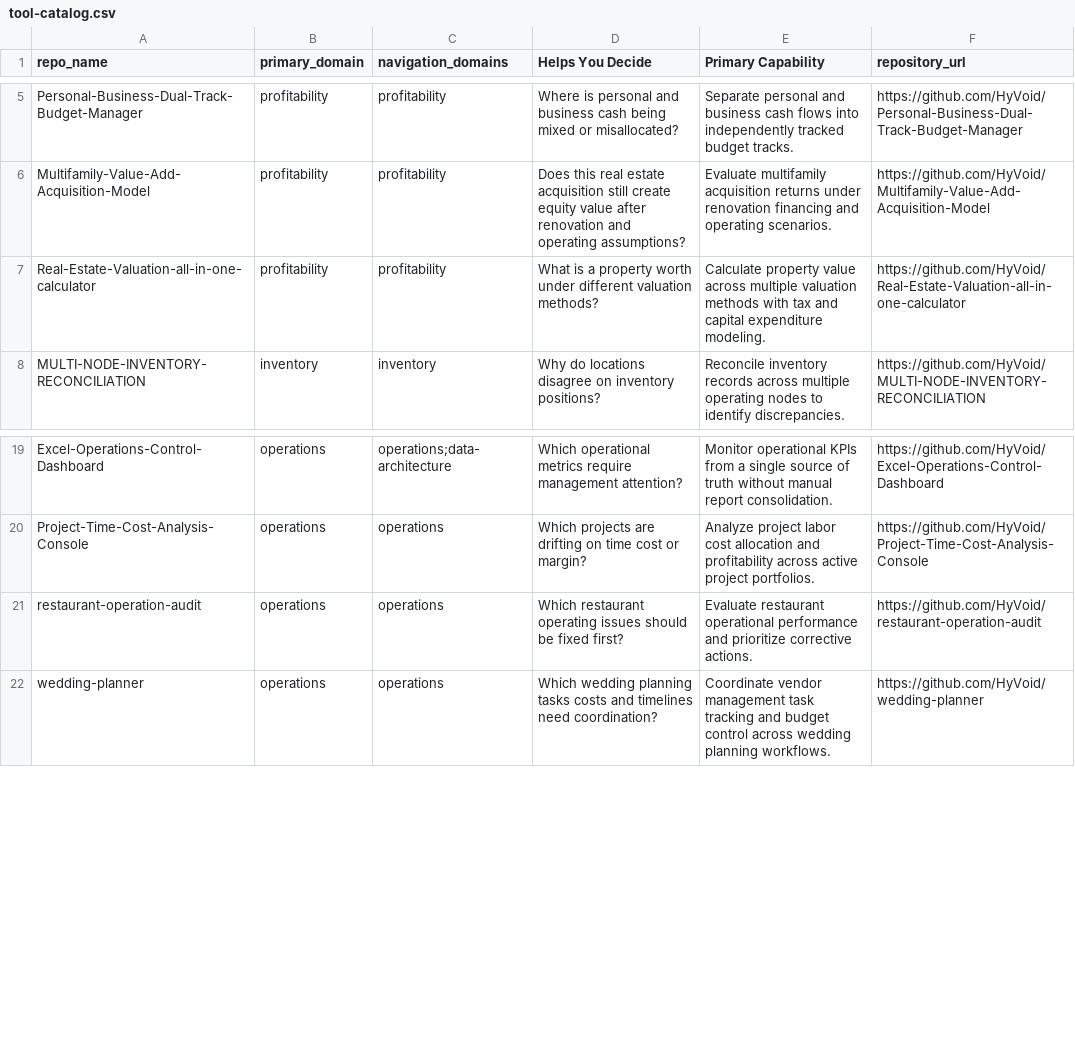
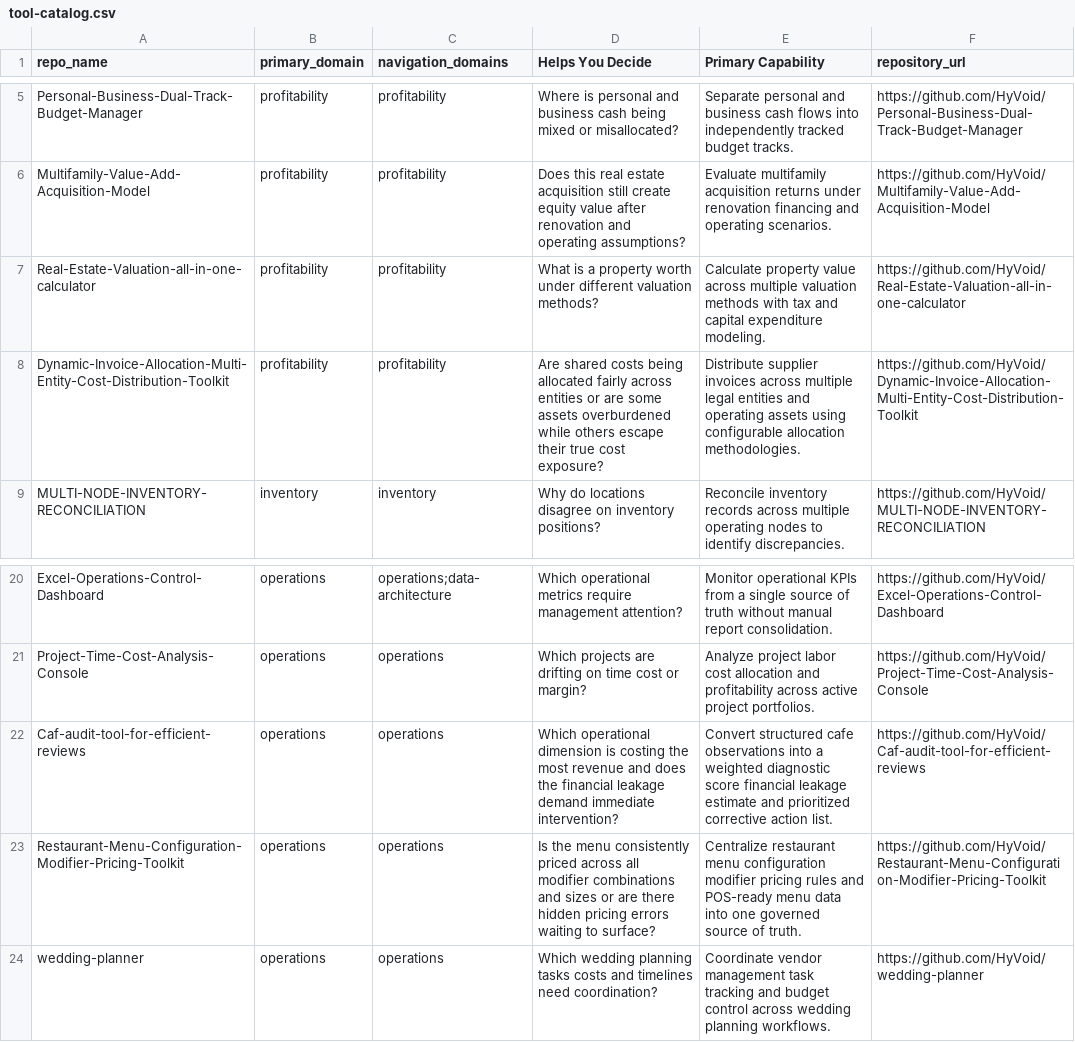
Before and after one commit to HyVoid/business-decision-toolbox, a CSV file: catalog/tool-catalog.csv, drawn as a sheet; only a part is shown, gaps mark what is left out.

Commit message:
Add files via upload

```diff
--- a/catalog/tool-catalog.csv
+++ b/catalog/tool-catalog.csv
@@ -7,2 +7,3 @@ Multifamily-Value-Add-Acquisition-Model,profitability,profitability,Does this re
 Real-Estate-Valuation-all-in-one-calculator,profitability,profitability,What is a property worth under different valuation methods?,Calculate property value across multiple valuation methods with tax and capital expenditure modeling.,https://github.com/HyVoid/Real-Estate-Valuation-all-in-one-calculator
+Dynamic-Invoice-Allocation-Multi-Entity-Cost-Distribution-Toolkit,profitability,profitability,Are shared costs being allocated fairly across entities or are some assets overburdened while others escape their true cost exposure?,Distribute supplier invoices across multiple legal entities and operating assets using configurable allocation methodologies.,https://github.com/HyVoid/Dynamic-Invoice-Allocation-Multi-Entity-Cost-Distribution-Toolkit
 MULTI-NODE-INVENTORY-RECONCILIATION,inventory,inventory,Why do locations disagree on inventory positions?,Reconcile inventory records across multiple operating nodes to identify discrepancies.,https://github.com/HyVoid/MULTI-NODE-INVENTORY-RECONCILIATION
@@ -20,3 +21,4 @@ Excel-Operations-Control-Dashboard,operations,"operations;data-architecture",Whi
 Project-Time-Cost-Analysis-Console,operations,operations,Which projects are drifting on time cost or margin?,Analyze project labor cost allocation and profitability across active project portfolios.,https://github.com/HyVoid/Project-Time-Cost-Analysis-Console
-restaurant-operation-audit,operations,operations,Which restaurant operating issues should be fixed first?,Evaluate restaurant operational performance and prioritize corrective actions.,https://github.com/HyVoid/restaurant-operation-audit
+Caf-audit-tool-for-efficient-reviews,operations,operations,Which operational dimension is costing the most revenue and does the financial leakage demand immediate intervention?,Convert structured cafe observations into a weighted diagnostic score financial leakage estimate and prioritized corrective action list.,https://github.com/HyVoid/Caf-audit-tool-for-efficient-reviews
+Restaurant-Menu-Configuration-Modifier-Pricing-Toolkit,operations,operations,Is the menu consistently priced across all modifier combinations and sizes or are there hidden pricing errors waiting to surface?,Centralize restaurant menu configuration modifier pricing rules and POS-ready menu data into one governed source of truth.,https://github.com/HyVoid/Restaurant-Menu-Configuration-Modifier-Pricing-Toolkit
 wedding-planner,operations,operations,Which wedding planning tasks costs and timelines need coordination?,Coordinate vendor management task tracking and budget control across wedding planning workflows.,https://github.com/HyVoid/wedding-planner
```
